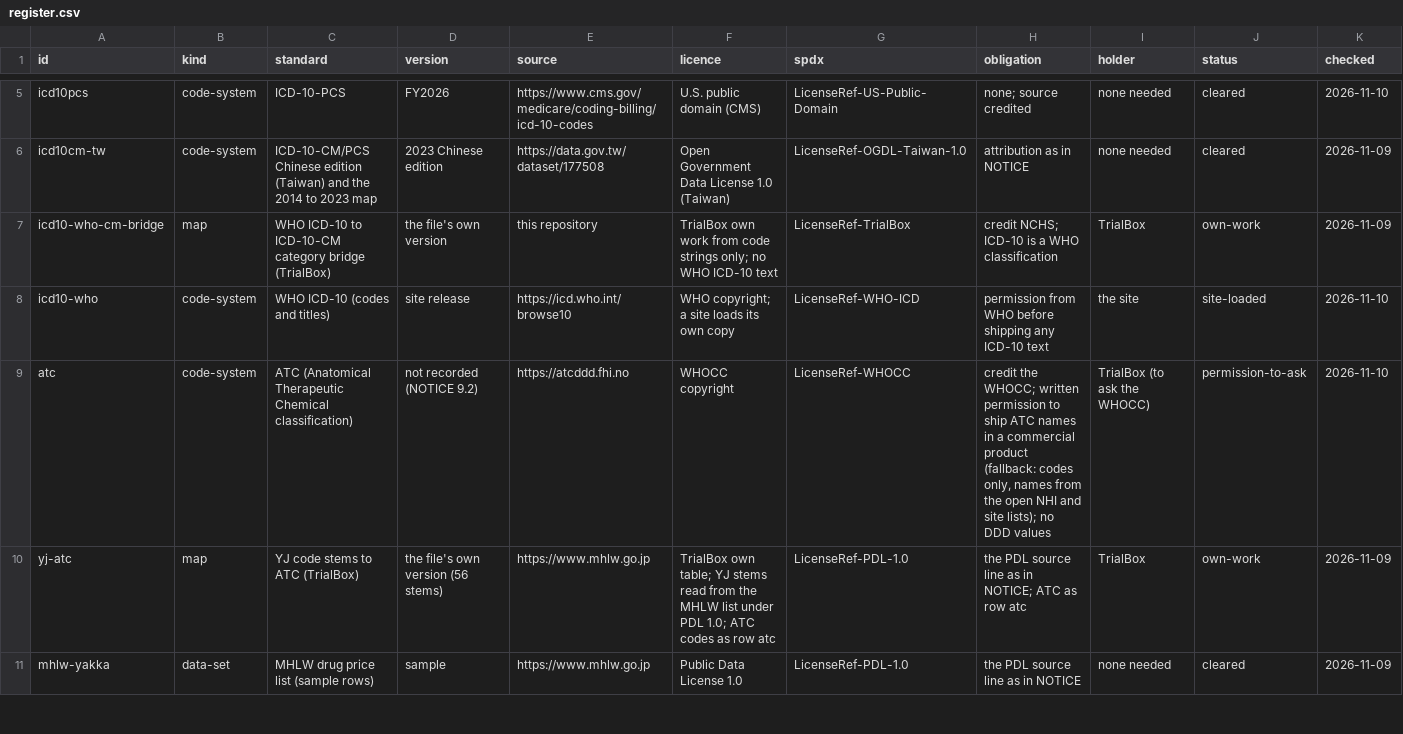
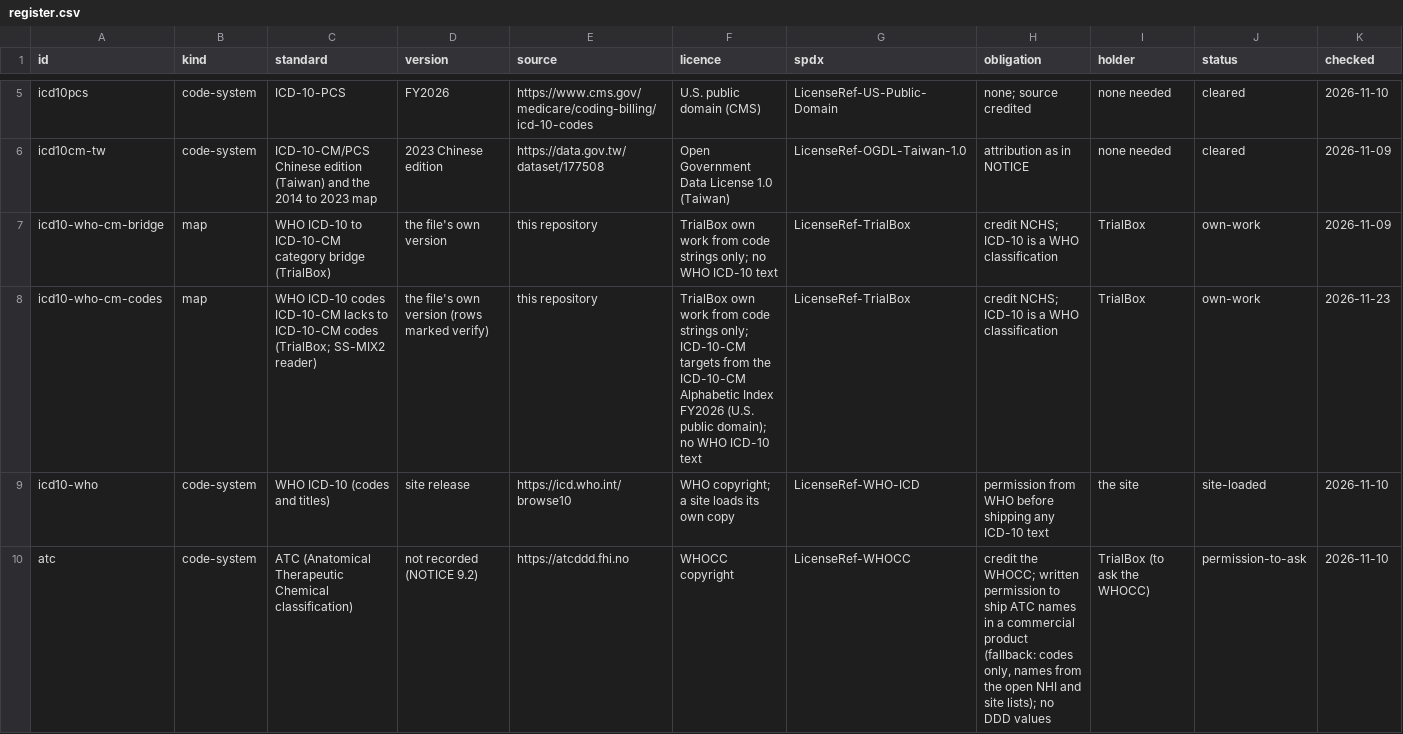
Before and after one commit to zandis/Auto-GPT, a CSV file: trialbox/docs/licences/register.csv, drawn as a sheet; only a part is shown, gaps mark what is left out; the shorter side is filled out with more unchanged rows; rows hold the shown columns only; the diff names each change by its address in the sheet, - before the commit and + after, or states it on an @@ line.

```diff
--- a/trialbox/docs/licences/register.csv
+++ b/trialbox/docs/licences/register.csv
+row 8: icd10-who-cm-codes | map | WHO ICD-10 codes ICD-10-CM lacks to ICD-10-CM codes (TrialBox; SS-MIX2 reader) | the file's own version (rows marked verify) | this repository | TrialBox own work from code strings only; ICD-10-CM targets from the ICD-10-CM Alphabetic Index FY2026 (U.S. public domain); no WHO ICD-10 text | LicenseRef-TrialBox | credit NCHS; ICD-10 is a WHO classification | TrialBox | own-work | 2026-11-23
```
Also changed, not shown: 4 other files.
